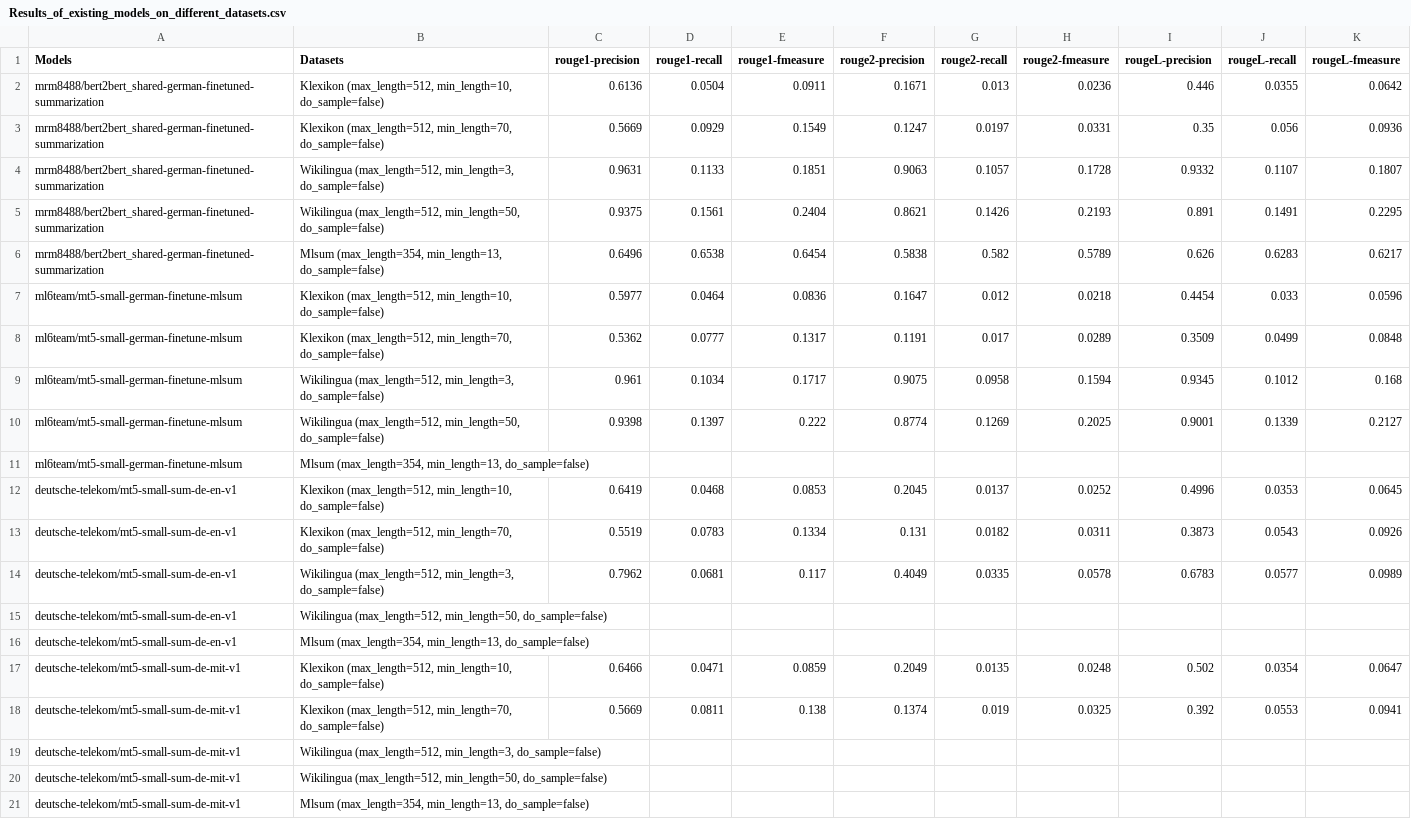
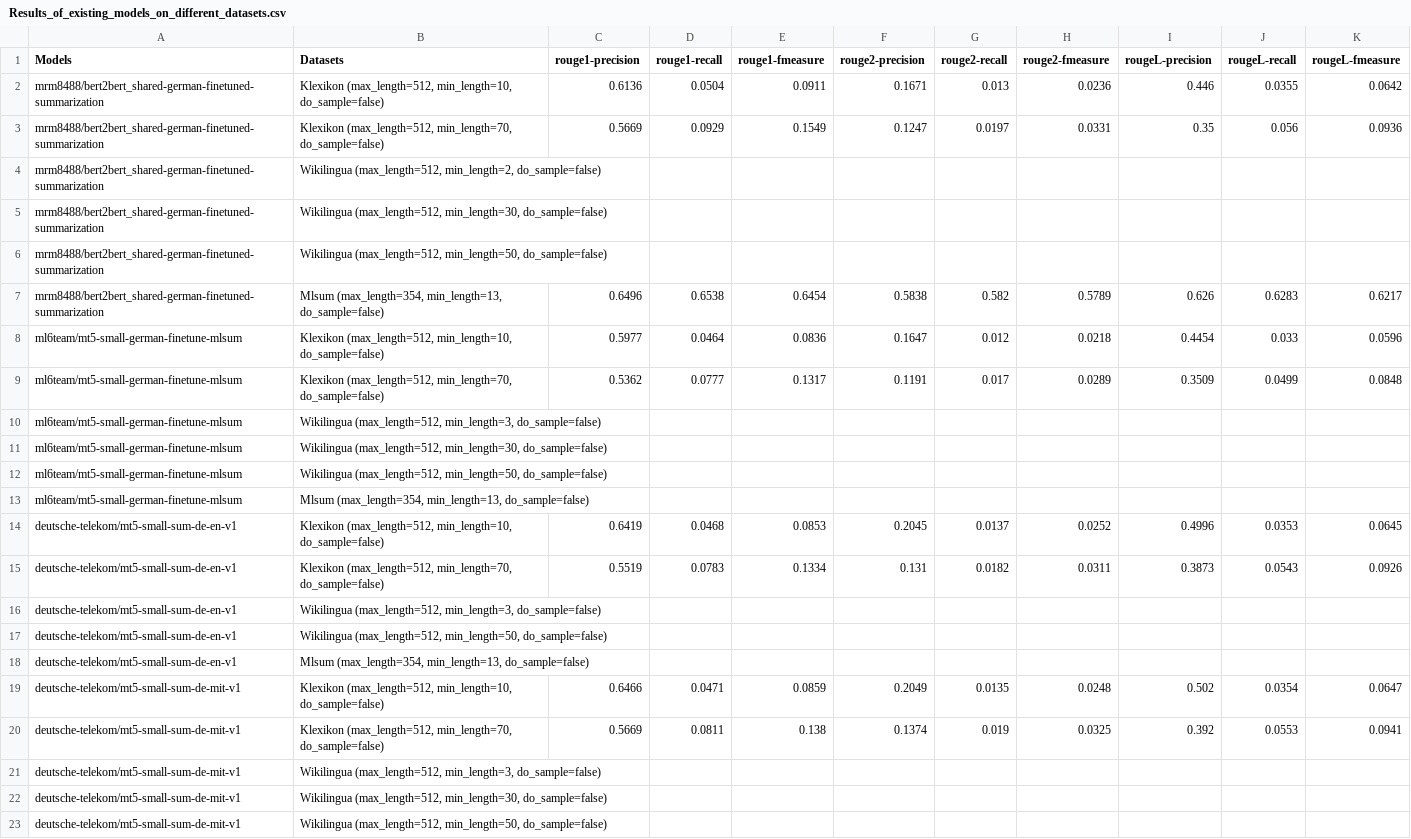
Before and after one commit to heyjing/Visualization_of_results_of_german_summarization_models, a CSV file: Results_of_existing_models_on_different_datasets.csv, drawn as a sheet; only a part is shown; the shorter side is filled out with more unchanged rows.

Commit message:
new results

```diff
--- a/Results_of_existing_models_on_different_datasets.csv
+++ b/Results_of_existing_models_on_different_datasets.csv
@@ -3,4 +3,5 @@ mrm8488/bert2bert_shared-german-finetuned-summarization,"Klexikon (max_length=51
 mrm8488/bert2bert_shared-german-finetuned-summarization,"Klexikon (max_length=512, min_length=70, do_sample=false)",0.5669,0.0929,0.1549,0.1247,0.0197,0.0331,0.35,0.056,0.0936
-mrm8488/bert2bert_shared-german-finetuned-summarization,"Wikilingua (max_length=512, min_length=3, do_sample=false)",0.9631,0.1133,0.1851,0.9063,0.1057,0.1728,0.9332,0.1107,0.1807
-mrm8488/bert2bert_shared-german-finetuned-summarization,"Wikilingua (max_length=512, min_length=50, do_sample=false)",0.9375,0.1561,0.2404,0.8621,0.1426,0.2193,0.891,0.1491,0.2295
+mrm8488/bert2bert_shared-german-finetuned-summarization,"Wikilingua (max_length=512, min_length=2, do_sample=false)",,,,,,,,,
+mrm8488/bert2bert_shared-german-finetuned-summarization,"Wikilingua (max_length=512, min_length=30, do_sample=false)",,,,,,,,,
+mrm8488/bert2bert_shared-german-finetuned-summarization,"Wikilingua (max_length=512, min_length=50, do_sample=false)",,,,,,,,,
 mrm8488/bert2bert_shared-german-finetuned-summarization,"Mlsum (max_length=354, min_length=13, do_sample=false)",0.6496,0.6538,0.6454,0.5838,0.582,0.5789,0.626,0.6283,0.6217
@@ -8,4 +9,5 @@ ml6team/mt5-small-german-finetune-mlsum,"Klexikon (max_length=512, min_length=10
 ml6team/mt5-small-german-finetune-mlsum,"Klexikon (max_length=512, min_length=70, do_sample=false)",0.5362,0.0777,0.1317,0.1191,0.017,0.0289,0.3509,0.0499,0.0848
-ml6team/mt5-small-german-finetune-mlsum,"Wikilingua (max_length=512, min_length=3, do_sample=false)",0.961,0.1034,0.1717,0.9075,0.0958,0.1594,0.9345,0.1012,0.168
-ml6team/mt5-small-german-finetune-mlsum,"Wikilingua (max_length=512, min_length=50, do_sample=false)",0.9398,0.1397,0.222,0.8774,0.1269,0.2025,0.9001,0.1339,0.2127
+ml6team/mt5-small-german-finetune-mlsum,"Wikilingua (max_length=512, min_length=3, do_sample=false)",,,,,,,,,
+ml6team/mt5-small-german-finetune-mlsum,"Wikilingua (max_length=512, min_length=30, do_sample=false)",,,,,,,,,
+ml6team/mt5-small-german-finetune-mlsum,"Wikilingua (max_length=512, min_length=50, do_sample=false)",,,,,,,,,
 ml6team/mt5-small-german-finetune-mlsum,"Mlsum (max_length=354, min_length=13, do_sample=false)",,,,,,,,,
@@ -13,3 +15,3 @@ deutsche-telekom/mt5-small-sum-de-en-v1,"Klexikon (max_length=512, min_length=10
 deutsche-telekom/mt5-small-sum-de-en-v1,"Klexikon (max_length=512, min_length=70, do_sample=false)",0.5519,0.0783,0.1334,0.131,0.0182,0.0311,0.3873,0.0543,0.0926
-deutsche-telekom/mt5-small-sum-de-en-v1,"Wikilingua (max_length=512, min_length=3, do_sample=false)",0.7962,0.0681,0.117,0.4049,0.0335,0.0578,0.6783,0.0577,0.0989
+deutsche-telekom/mt5-small-sum-de-en-v1,"Wikilingua (max_length=512, min_length=3, do_sample=false)",,,,,,,,,
 deutsche-telekom/mt5-small-sum-de-en-v1,"Wikilingua (max_length=512, min_length=50, do_sample=false)",,,,,,,,,
@@ -19,2 +21,3 @@ deutsche-telekom/mt5-small-sum-de-mit-v1,"Klexikon (max_length=512, min_length=7
 deutsche-telekom/mt5-small-sum-de-mit-v1,"Wikilingua (max_length=512, min_length=3, do_sample=false)",,,,,,,,,
+deutsche-telekom/mt5-small-sum-de-mit-v1,"Wikilingua (max_length=512, min_length=30, do_sample=false)",,,,,,,,,
 deutsche-telekom/mt5-small-sum-de-mit-v1,"Wikilingua (max_length=512, min_length=50, do_sample=false)",,,,,,,,,
```
